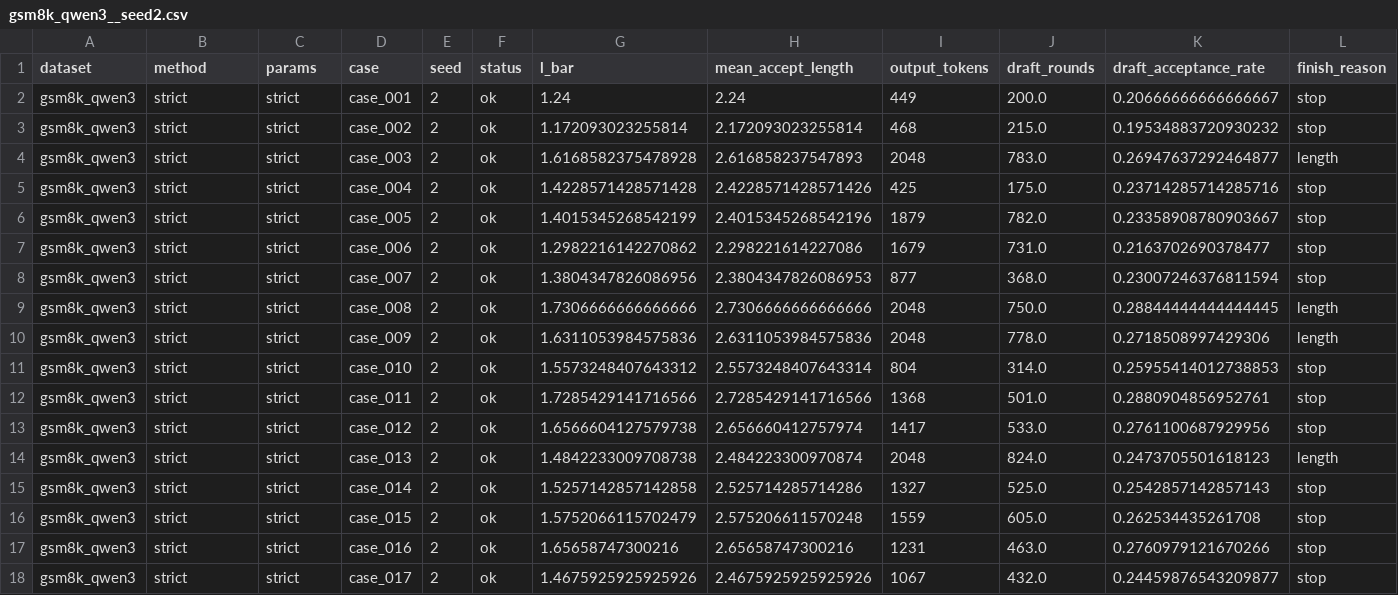
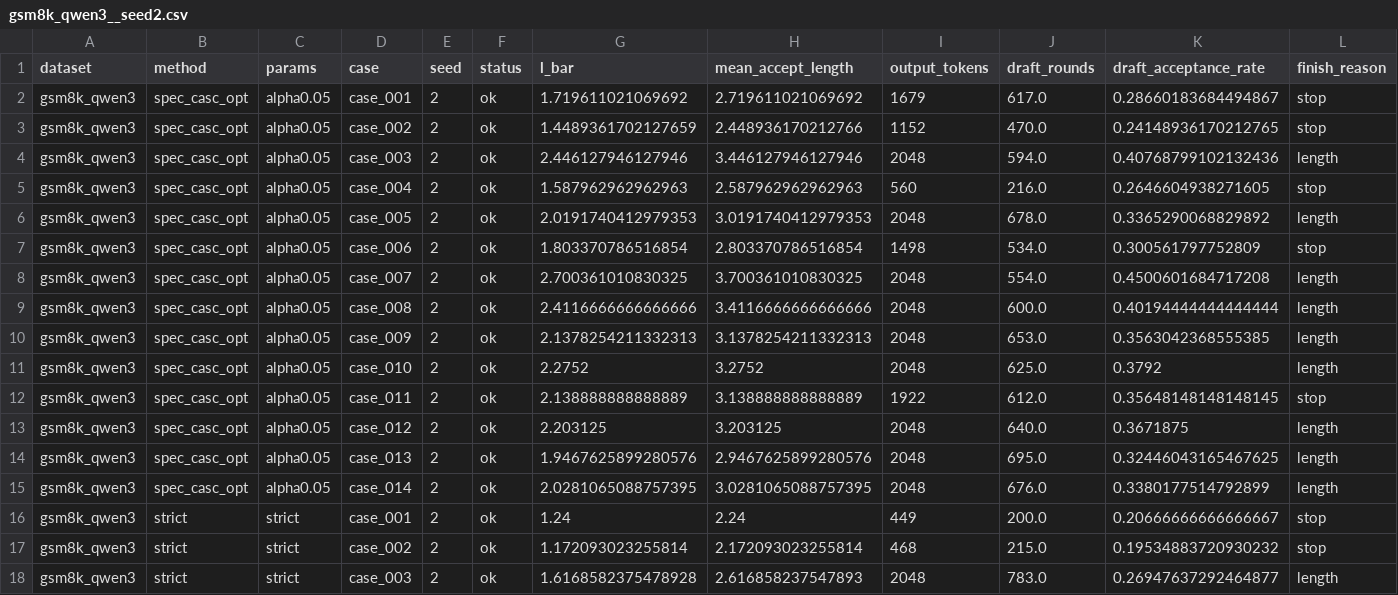
Before and after one commit to billxby/lossy-token-eff, a CSV file: campaign/addendum/seeds/gsm8k_qwen3__seed2.csv, drawn as a sheet; only a part is shown; the shorter side is filled out with more unchanged rows; rows hold the shown columns only; the diff names each change by its address in the sheet, - before the commit and + after, or states it on an @@ line.

```diff
--- a/campaign/addendum/seeds/gsm8k_qwen3__seed2.csv
+++ b/campaign/addendum/seeds/gsm8k_qwen3__seed2.csv
+row 2: gsm8k_qwen3 | spec_casc_opt | alpha0.05 | case_001 | 2 | ok | 1.719611021069692 | 2.719611021069692 | 1679 | 617.0 | 0.28660183684494867 | stop
+row 3: gsm8k_qwen3 | spec_casc_opt | alpha0.05 | case_002 | 2 | ok | 1.4489361702127659 | 2.448936170212766 | 1152 | 470.0 | 0.24148936170212765 | stop
+row 4: gsm8k_qwen3 | spec_casc_opt | alpha0.05 | case_003 | 2 | ok | 2.446127946127946 | 3.446127946127946 | 2048 | 594.0 | 0.40768799102132436 | length
+row 5: gsm8k_qwen3 | spec_casc_opt | alpha0.05 | case_004 | 2 | ok | 1.587962962962963 | 2.587962962962963 | 560 | 216.0 | 0.2646604938271605 | stop
+row 6: gsm8k_qwen3 | spec_casc_opt | alpha0.05 | case_005 | 2 | ok | 2.0191740412979353 | 3.0191740412979353 | 2048 | 678.0 | 0.3365290068829892 | length
+row 7: gsm8k_qwen3 | spec_casc_opt | alpha0.05 | case_006 | 2 | ok | 1.803370786516854 | 2.803370786516854 | 1498 | 534.0 | 0.300561797752809 | stop
+row 8: gsm8k_qwen3 | spec_casc_opt | alpha0.05 | case_007 | 2 | ok | 2.700361010830325 | 3.700361010830325 | 2048 | 554.0 | 0.4500601684717208 | length
+row 9: gsm8k_qwen3 | spec_casc_opt | alpha0.05 | case_008 | 2 | ok | 2.4116666666666666 | 3.4116666666666666 | 2048 | 600.0 | 0.40194444444444444 | length
+row 10: gsm8k_qwen3 | spec_casc_opt | alpha0.05 | case_009 | 2 | ok | 2.1378254211332313 | 3.1378254211332313 | 2048 | 653.0 | 0.3563042368555385 | length
+row 11: gsm8k_qwen3 | spec_casc_opt | alpha0.05 | case_010 | 2 | ok | 2.2752 | 3.2752 | 2048 | 625.0 | 0.3792 | length
+row 12: gsm8k_qwen3 | spec_casc_opt | alpha0.05 | case_011 | 2 | ok | 2.138888888888889 | 3.138888888888889 | 1922 | 612.0 | 0.35648148148148145 | stop
+row 13: gsm8k_qwen3 | spec_casc_opt | alpha0.05 | case_012 | 2 | ok | 2.203125 | 3.203125 | 2048 | 640.0 | 0.3671875 | length
+row 14: gsm8k_qwen3 | spec_casc_opt | alpha0.05 | case_013 | 2 | ok | 1.9467625899280576 | 2.9467625899280576 | 2048 | 695.0 | 0.32446043165467625 | length
+row 15: gsm8k_qwen3 | spec_casc_opt | alpha0.05 | case_014 | 2 | ok | 2.0281065088757395 | 3.0281065088757395 | 2048 | 676.0 | 0.3380177514792899 | length
```
Also changed, not shown: campaign/addendum/seeds/summary.csv, campaign/addendum/tables/speedbench__qwen3-8b.csv, 5 other files.
